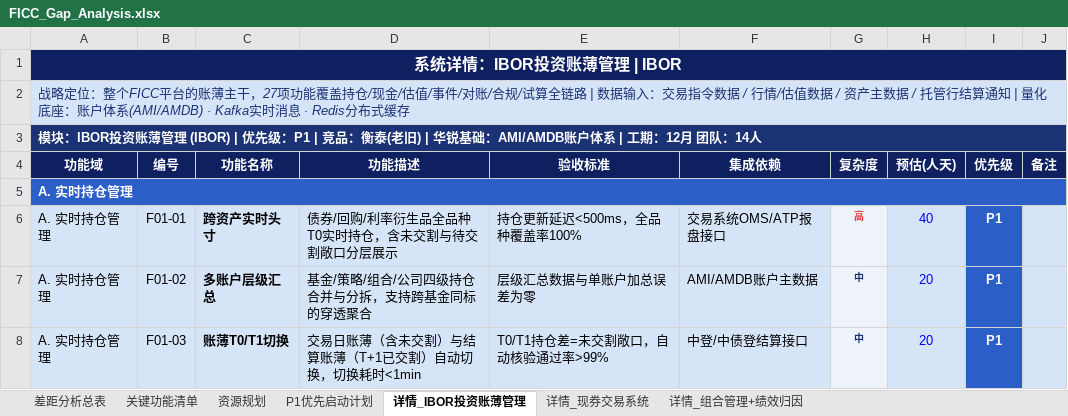
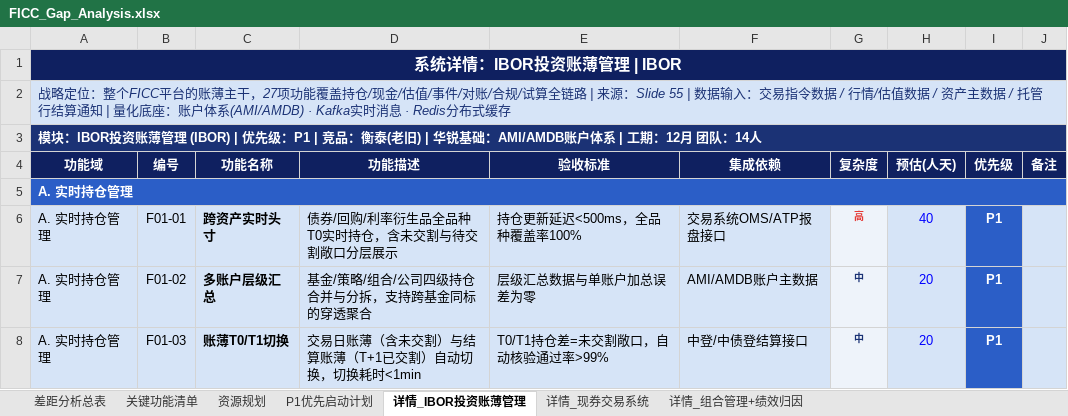
Before and after one commit to BellyFish99/ficc-projDocs, an Excel workbook: Feasibility_analysis/FICC_Gap_Analysis.xlsx, sheet 详情_IBOR投资账薄管理, drawn as a sheet; only a part is shown; values as stored, in another font and other column widths than the file's, no borders; the diff names each change by its address in the sheet, - before the commit and + after, or states it on an @@ line.

```diff
--- a/Feasibility_analysis/FICC_Gap_Analysis.xlsx (sheet 详情_IBOR投资账薄管理)
+++ b/Feasibility_analysis/FICC_Gap_Analysis.xlsx (sheet 详情_IBOR投资账薄管理)
-A2 (功能域): …链路 | 数据输入…
+A2 (功能域): …链路 | 来源：Slide 55 | 数据输入…
```
Also changed, not shown: sheet 关键功能清单, sheet P1优先启动计划, sheet 差距分析总表, sheet 详情_现券交易系统, 11 other files.
